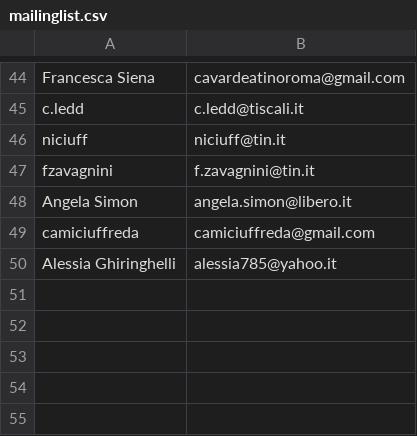
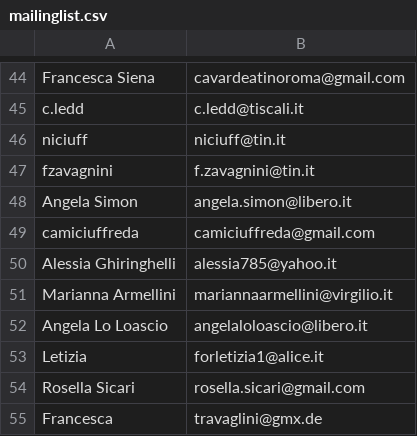
Before and after one commit to 5p2p/5p2p.github.com, a CSV file: mailinglist/mailinglist.csv, drawn as a sheet; only a part is shown, gaps mark what is left out; the diff names each change by its address in the sheet, - before the commit and + after, or states it on an @@ line.

```diff
--- a/mailinglist/mailinglist.csv
+++ b/mailinglist/mailinglist.csv
+row 51: Marianna Armellini | mariannaarmellini@virgilio.it
+row 52: Angela Lo Loascio | angelaloloascio@libero.it
+row 53: Letizia | forletizia1@alice.it
+row 54: Rosella Sicari | rosella.sicari@gmail.com
+row 55: Francesca | travaglini@gmx.de
```
Also changed, not shown: 4 other files.
